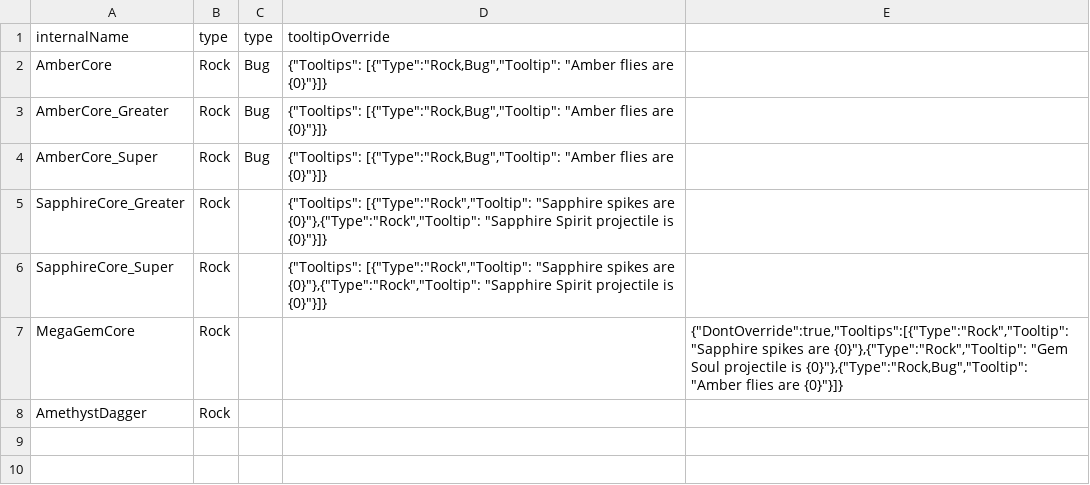
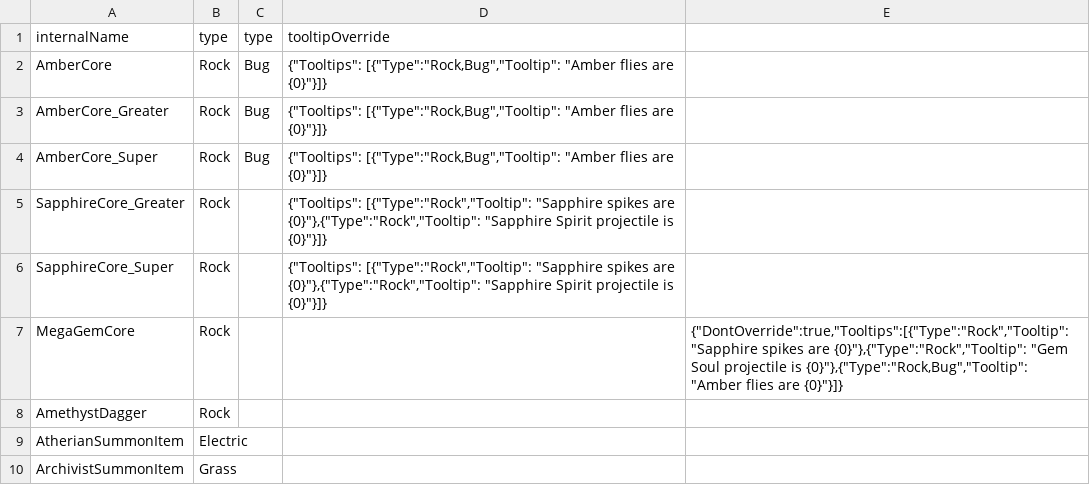
Before and after one commit to TheEternalAce/ShardsOfAtheria, a CSV file: CrossMod/TerraTypes/Items.csv, drawn as a sheet.

Commit message:
add missing types

```diff
--- a/CrossMod/TerraTypes/Items.csv
+++ b/CrossMod/TerraTypes/Items.csv
@@ -8 +8,3 @@ MegaGemCore,Rock,,,"{""DontOverride"":true,""Tooltips"":[{""Type"":""Rock"",""To
 AmethystDagger,Rock,,
+AtherianSummonItem,Electric,,
+ArchivistSummonItem,Grass,,
```
Also changed, not shown: CrossMod/TerraTypes/NPCs.csv, CrossMod/TerraTypes/Projectiles.csv, 1 other file.
